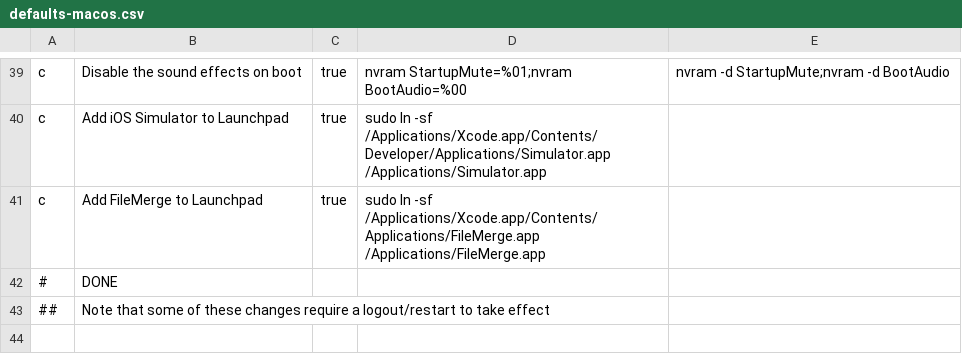
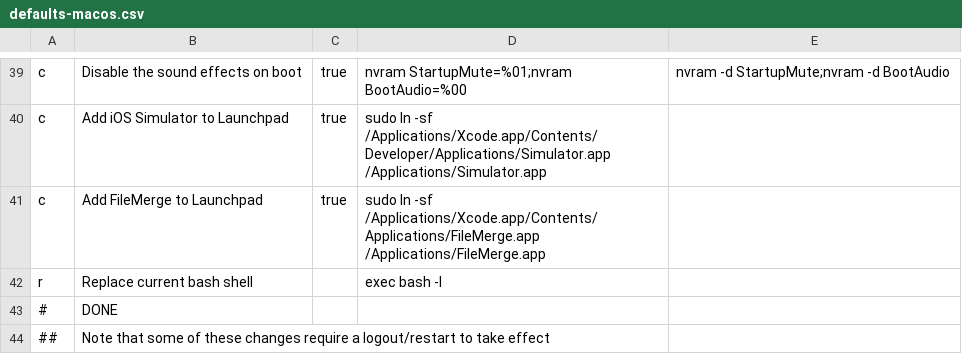
Before and after one commit to zigotica/automated-desktop-setup, a CSV file: data/defaults-macos.csv, drawn as a sheet; only a part is shown, gaps mark what is left out; the diff names each change by its address in the sheet, - before the commit and + after, or states it on an @@ line.

```diff
--- a/data/defaults-macos.csv
+++ b/data/defaults-macos.csv
+row 42: r | Replace current bash shell |  | exec bash -l
```
Also changed, not shown: data/brew-formulae.csv, 4 other files.
